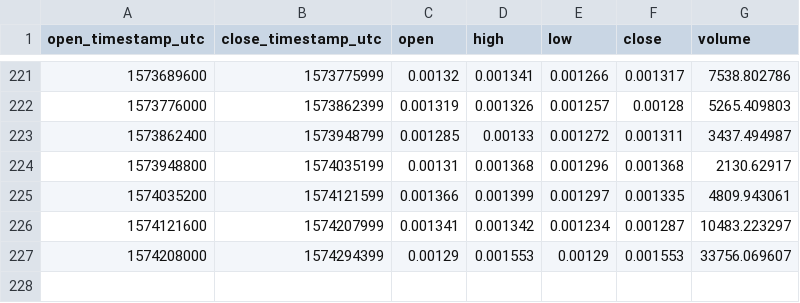
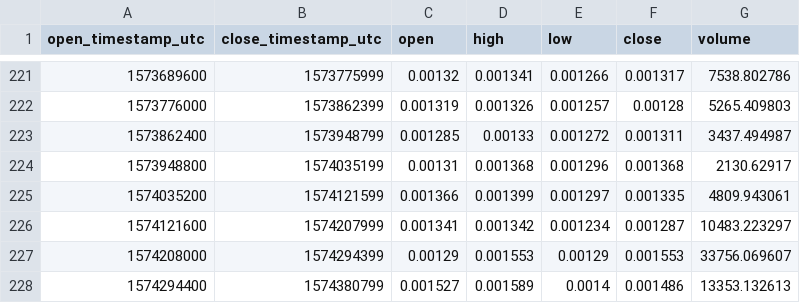
Before and after one commit to cryptobigbro/coinbasepro-REP-BTC, a CSV file: coinbasepro-REP-BTC-1d.csv, drawn as a sheet; only a part is shown, gaps mark what is left out.

```diff
--- a/coinbasepro-REP-BTC-1d.csv
+++ b/coinbasepro-REP-BTC-1d.csv
@@ -227 +227,2 @@ open_timestamp_utc,close_timestamp_utc,open,high,low,close,volume
 1574208000,1574294399,0.00129,0.001553,0.00129,0.001553,33756.069607
+1574294400,1574380799,0.001527,0.001589,0.0014,0.001486,13353.132613
```
Also changed, not shown: coinbasepro-REP-BTC-1h.csv, 1 other file.
